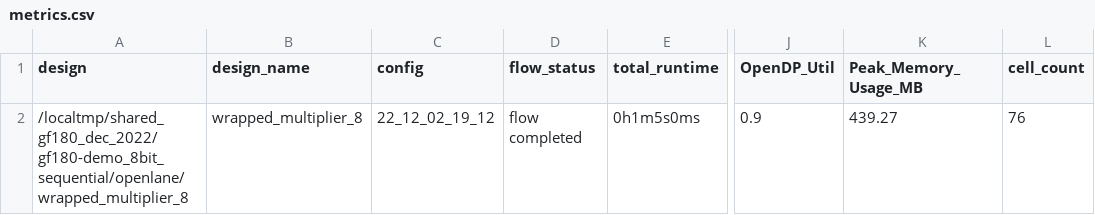
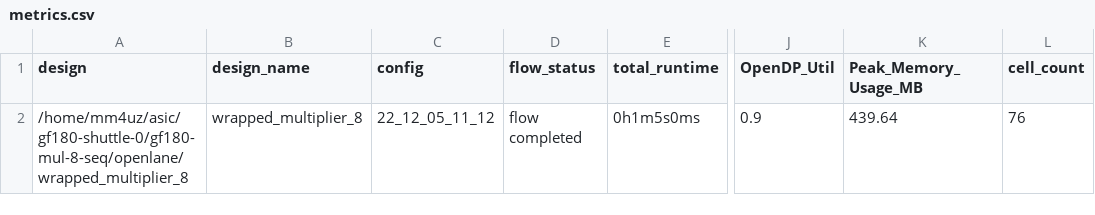
Before and after one commit to mcmorgul/gf180-mul-8-seq, a CSV file: signoff/wrapped_multiplier_8/metrics.csv, drawn as a sheet; only a part is shown, gaps mark what is left out; the diff names each change by its address in the sheet, - before the commit and + after, or states it on an @@ line.

```diff
--- a/signoff/wrapped_multiplier_8/metrics.csv
+++ b/signoff/wrapped_multiplier_8/metrics.csv
-A2 (design): /localtmp/shared_gf180_dec_2022/gf180-demo_8bit_sequential/openlane/wrapped_multiplier_8
+A2 (design): /home/mm4uz/asic/gf180-shuttle-0/gf180-mul-8-seq/openlane/wrapped_multiplier_8
-C2 (config): 22_12_02_19_12
+C2 (config): 22_12_05_11_12
-K2 (Peak_Memory_Usage_MB): 439.27
+K2 (Peak_Memory_Usage_MB): 439.64
```
Also changed, not shown: signoff/user_project_wrapper/metrics.csv, 58 other files.
